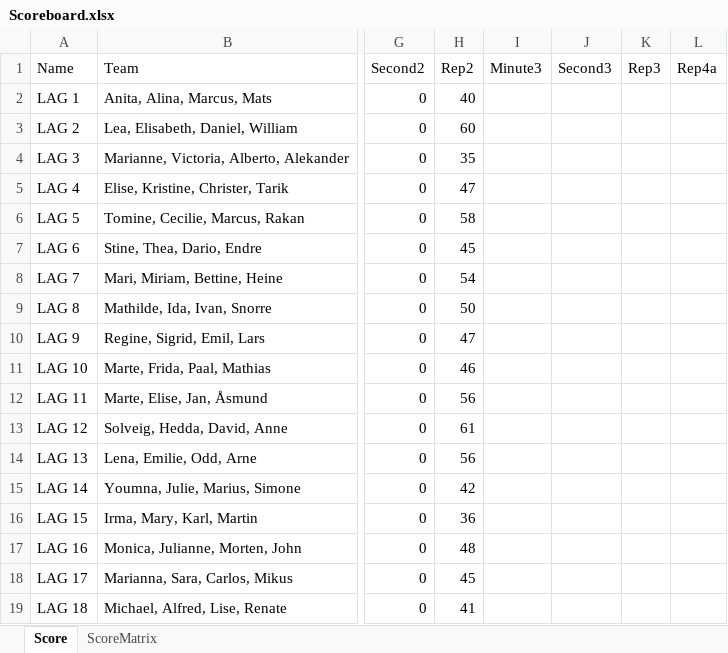
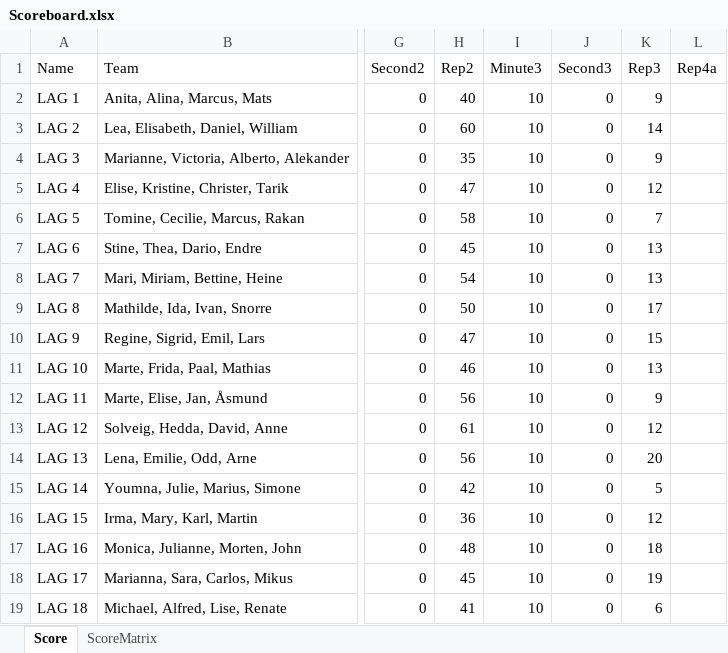
Before and after one commit to liyuanhao86/streamlit, an Excel workbook: Scoreboard.xlsx, sheet Score, drawn as a sheet; only a part is shown, gaps mark what is left out; values as stored, in another font and other column widths than the file's, no borders; the diff names each change by its address in the sheet, - before the commit and + after, or states it on an @@ line.

Commit message:
Add files via upload

```diff
--- a/Scoreboard.xlsx (sheet Score)
+++ b/Scoreboard.xlsx (sheet Score)
-I2:I19 (Minute3): (empty)
+I2:I19 (Minute3): 10
-J2:J19 (Second3): (empty)
+J2:J19 (Second3): 0
-K2 (Rep3): (empty)
+K2 (Rep3): 9
-K3 (Rep3): (empty)
+K3 (Rep3): 14
-K4 (Rep3): (empty)
+K4 (Rep3): 9
-K5 (Rep3): (empty)
+K5 (Rep3): 12
-K6 (Rep3): (empty)
+K6 (Rep3): 7
-K7:K8 (Rep3): (empty)
+K7:K8 (Rep3): 13
-K9 (Rep3): (empty)
+K9 (Rep3): 17
-K10 (Rep3): (empty)
+K10 (Rep3): 15
-K11 (Rep3): (empty)
+K11 (Rep3): 13
-K12 (Rep3): (empty)
+K12 (Rep3): 9
-K13 (Rep3): (empty)
+K13 (Rep3): 12
-K14 (Rep3): (empty)
+K14 (Rep3): 20
-K15 (Rep3): (empty)
+K15 (Rep3): 5
-K16 (Rep3): (empty)
+K16 (Rep3): 12
-K17 (Rep3): (empty)
+K17 (Rep3): 18
-K18 (Rep3): (empty)
+K18 (Rep3): 19
-K19 (Rep3): (empty)
+K19 (Rep3): 6
```
